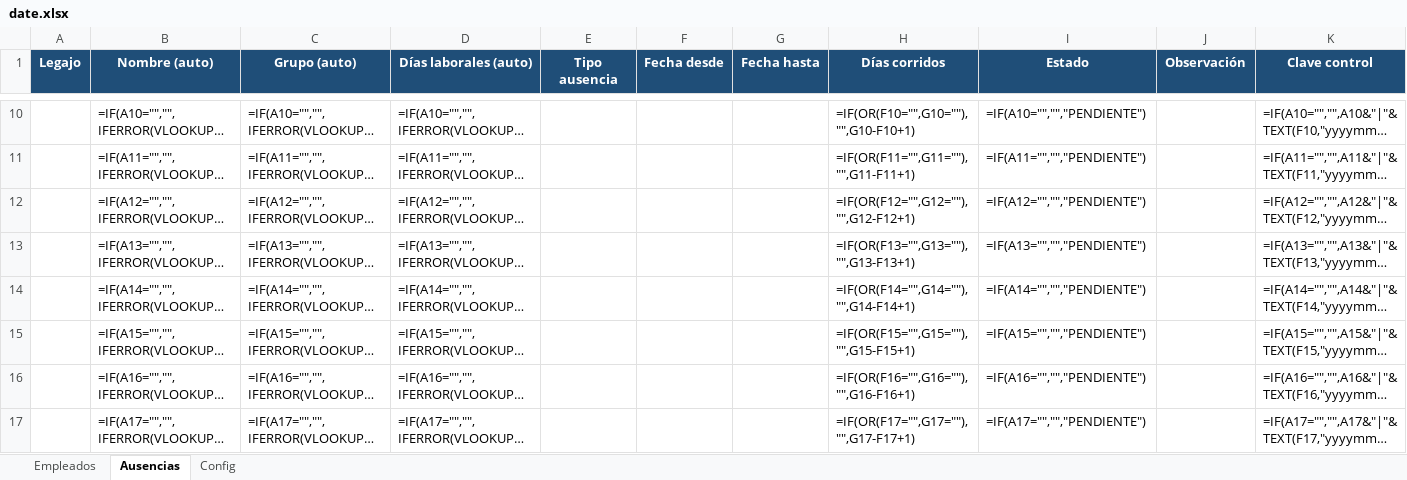
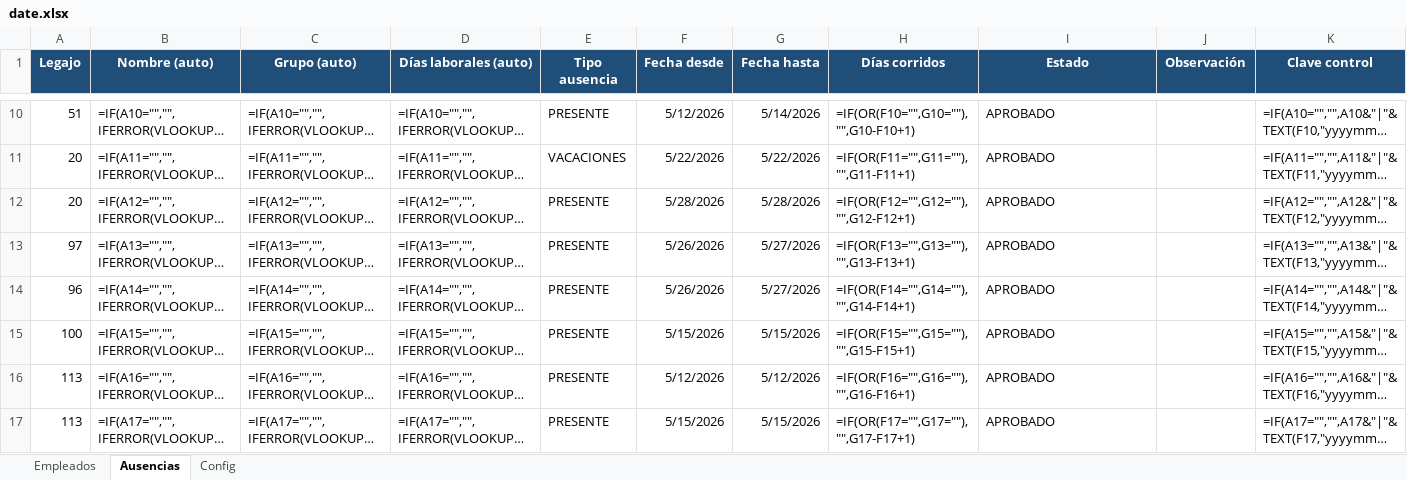
Before and after one commit to lucaszeller/hikvision-hours-processor, an Excel workbook: date.xlsx, sheet Ausencias, drawn as a sheet; only a part is shown, gaps mark what is left out; long unchanged cells end in …; values as stored, in another font and other column widths than the file's, no borders; formulas without a stored value are shown as written; conditional formats and table styles not drawn; the diff covers the shown part only; the diff names each change by its address in the sheet, - before the commit and + after, or states it on an @@ line.

```diff
--- a/date.xlsx (sheet Ausencias)
+++ b/date.xlsx (sheet Ausencias)
-A10 (Legajo): (empty)
+A10 (Legajo): 51
-E10 (Tipo ausencia): (empty)
+E10 (Tipo ausencia): PRESENTE
-F10 (Fecha desde): (empty)
+F10 (Fecha desde): 5/12/2026
-G10 (Fecha hasta): (empty)
+G10 (Fecha hasta): 5/14/2026
-I10 (Estado): =IF(A10="","","PENDIENTE")
+I10 (Estado): APROBADO
-A11:A12 (Legajo): (empty)
+A11:A12 (Legajo): 20
-E11 (Tipo ausencia): (empty)
+E11 (Tipo ausencia): VACACIONES
-F11 (Fecha desde): (empty)
+F11 (Fecha desde): 5/22/2026
-G11 (Fecha hasta): (empty)
+G11 (Fecha hasta): 5/22/2026
-I11 (Estado): =IF(A11="","","PENDIENTE")
+I11 (Estado): APROBADO
-E12:E17 (Tipo ausencia): (empty)
+E12:E17 (Tipo ausencia): PRESENTE
-F12 (Fecha desde): (empty)
+F12 (Fecha desde): 5/28/2026
-G12 (Fecha hasta): (empty)
+G12 (Fecha hasta): 5/28/2026
-I12 (Estado): =IF(A12="","","PENDIENTE")
+I12 (Estado): APROBADO
-A13 (Legajo): (empty)
+A13 (Legajo): 97
-F13:F14 (Fecha desde): (empty)
+F13:F14 (Fecha desde): 5/26/2026
-G13:G14 (Fecha hasta): (empty)
+G13:G14 (Fecha hasta): 5/27/2026
-I13 (Estado): =IF(A13="","","PENDIENTE")
+I13 (Estado): APROBADO
-A14 (Legajo): (empty)
+A14 (Legajo): 96
-I14 (Estado): =IF(A14="","","PENDIENTE")
+I14 (Estado): APROBADO
-A15 (Legajo): (empty)
+A15 (Legajo): 100
-F15 (Fecha desde): (empty)
+F15 (Fecha desde): 5/15/2026
-G15 (Fecha hasta): (empty)
+G15 (Fecha hasta): 5/15/2026
-I15 (Estado): =IF(A15="","","PENDIENTE")
+I15 (Estado): APROBADO
-A16:A17 (Legajo): (empty)
+A16:A17 (Legajo): 113
-F16 (Fecha desde): (empty)
+F16 (Fecha desde): 5/12/2026
-G16 (Fecha hasta): (empty)
+G16 (Fecha hasta): 5/12/2026
-I16 (Estado): =IF(A16="","","PENDIENTE")
+I16 (Estado): APROBADO
-F17 (Fecha desde): (empty)
+F17 (Fecha desde): 5/15/2026
-G17 (Fecha hasta): (empty)
+G17 (Fecha hasta): 5/15/2026
-I17 (Estado): =IF(A17="","","PENDIENTE")
+I17 (Estado): APROBADO
```
Also changed, not shown: 1 removed row and 59 edited cells elsewhere in this sheet, 26 other files.
